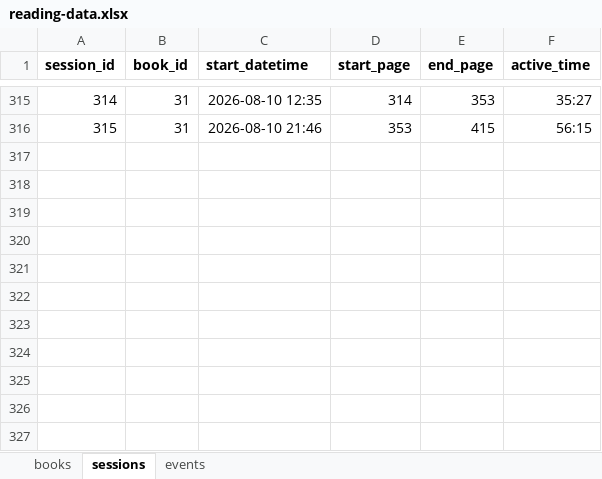
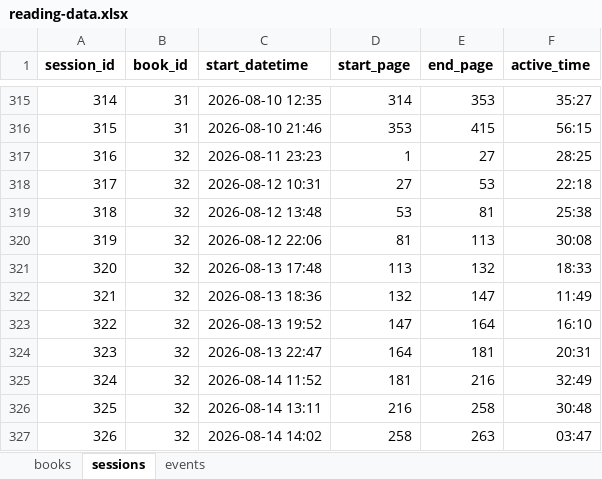
Before and after one commit to ericstmoore/reading-analysis, an Excel workbook: data/reading-data.xlsx, sheet sessions, drawn as a sheet; only a part is shown, gaps mark what is left out; values as stored, in another font and other column widths than the file's, no borders; the diff names each change by its address in the sheet, - before the commit and + after, or states it on an @@ line.

Commit message:
data (Crossing The Wine-Dark Sea)

```diff
--- a/data/reading-data.xlsx (sheet sessions)
+++ b/data/reading-data.xlsx (sheet sessions)
+row 317: 316 | 32 | 2026-08-11 23:23 | 1 | 27 | 28:25
+row 318: 317 | 32 | 2026-08-12 10:31 | 27 | 53 | 22:18
+row 319: 318 | 32 | 2026-08-12 13:48 | 53 | 81 | 25:38
+row 320: 319 | 32 | 2026-08-12 22:06 | 81 | 113 | 30:08
+row 321: 320 | 32 | 2026-08-13 17:48 | 113 | 132 | 18:33
+row 322: 321 | 32 | 2026-08-13 18:36 | 132 | 147 | 11:49
+row 323: 322 | 32 | 2026-08-13 19:52 | 147 | 164 | 16:10
+row 324: 323 | 32 | 2026-08-13 22:47 | 164 | 181 | 20:31
+row 325: 324 | 32 | 2026-08-14 11:52 | 181 | 216 | 32:49
+row 326: 325 | 32 | 2026-08-14 13:11 | 216 | 258 | 30:48
+row 327: 326 | 32 | 2026-08-14 14:02 | 258 | 263 | 03:47
```
Also changed, not shown: sheet books.
